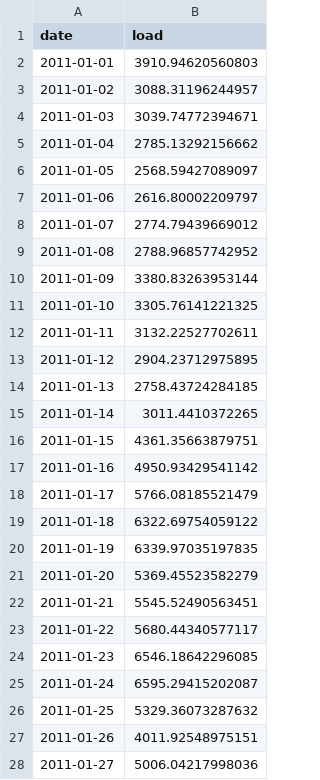
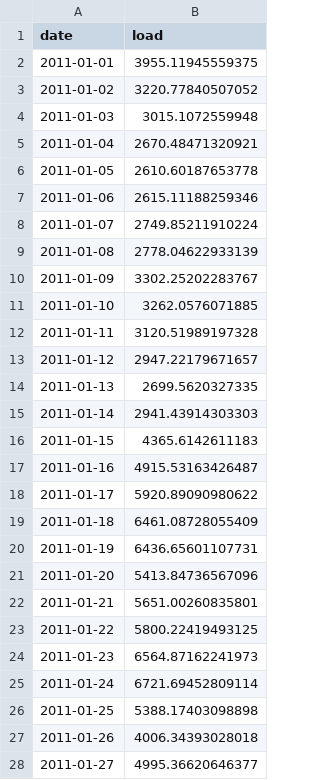
Before and after one commit to biz-yoder/biz-yoder-MCCORDYODER_ENV790_TSA_Competition_S2023, a CSV file: Submissions/submission6.csv, drawn as a sheet; only a part is shown; the diff covers the shown part only.

```diff
--- a/Submissions/submission6.csv
+++ b/Submissions/submission6.csv
@@ -1,28 +1,28 @@
 "date","load"
-2011-01-01,3910.94620560803
-2011-01-02,3088.31196244957
-2011-01-03,3039.74772394671
-2011-01-04,2785.13292156662
-2011-01-05,2568.59427089097
-2011-01-06,2616.80002209797
-2011-01-07,2774.79439669012
-2011-01-08,2788.96857742952
-2011-01-09,3380.83263953144
-2011-01-10,3305.76141221325
-2011-01-11,3132.22527702611
-2011-01-12,2904.23712975895
-2011-01-13,2758.43724284185
-2011-01-14,3011.4410372265
-2011-01-15,4361.35663879751
-2011-01-16,4950.93429541142
-2011-01-17,5766.08185521479
-2011-01-18,6322.69754059122
-2011-01-19,6339.97035197835
-2011-01-20,5369.45523582279
-2011-01-21,5545.52490563451
-2011-01-22,5680.44340577117
-2011-01-23,6546.18642296085
-2011-01-24,6595.29415202087
-2011-01-25,5329.36073287632
-2011-01-26,4011.92548975151
-2011-01-27,5006.04217998036
+2011-01-01,3955.11945559375
+2011-01-02,3220.77840507052
+2011-01-03,3015.1072559948
+2011-01-04,2670.48471320921
+2011-01-05,2610.60187653778
+2011-01-06,2615.11188259346
+2011-01-07,2749.85211910224
+2011-01-08,2778.04622933139
+2011-01-09,3302.25202283767
+2011-01-10,3262.0576071885
+2011-01-11,3120.51989197328
+2011-01-12,2947.22179671657
+2011-01-13,2699.5620327335
+2011-01-14,2941.43914303303
+2011-01-15,4365.6142611183
+2011-01-16,4915.53163426487
+2011-01-17,5920.89090980622
+2011-01-18,6461.08728055409
+2011-01-19,6436.65601107731
+2011-01-20,5413.84736567096
+2011-01-21,5651.00260835801
+2011-01-22,5800.22419493125
+2011-01-23,6564.87162241973
+2011-01-24,6721.69452809114
+2011-01-25,5388.17403098898
+2011-01-26,4006.34393028018
+2011-01-27,4995.36620646377
```
Also changed, not shown: 32 edited cells elsewhere in this file, Submissions/submission4.csv, Submissions/submission4b.csv, 45 other files.
